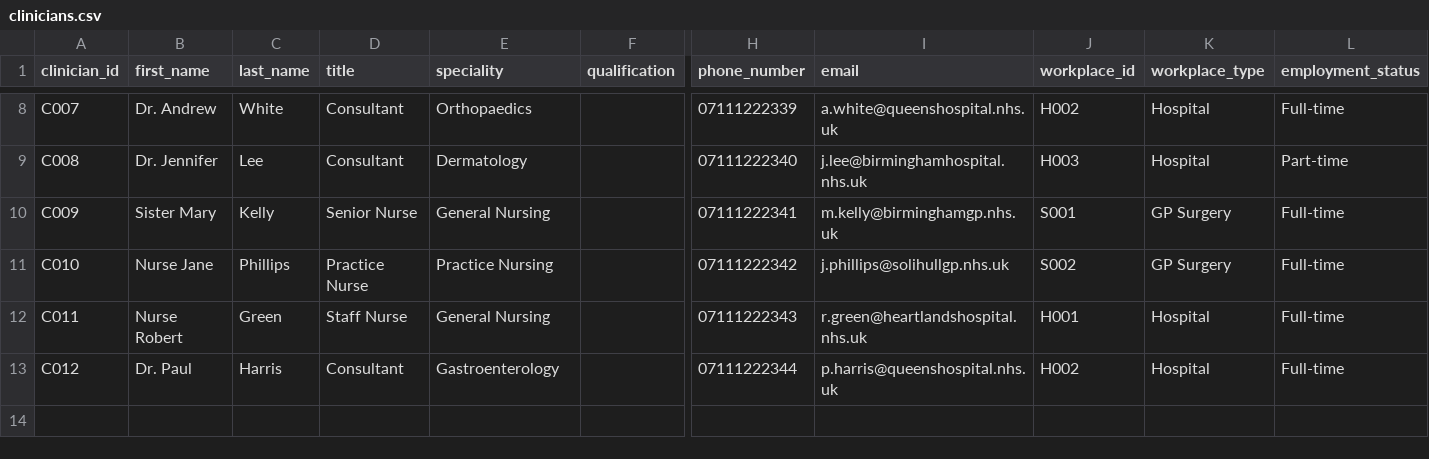
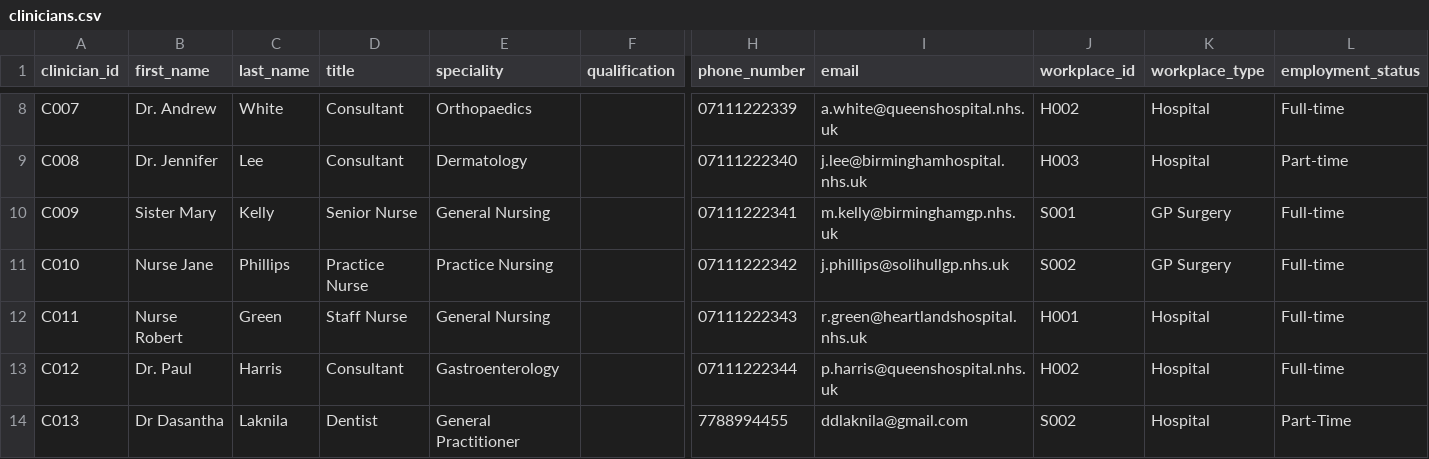
Before and after one commit to Dasantha-IT/healthcaresystem--mvc--java, a CSV file: clinicians.csv, drawn as a sheet; only a part is shown, gaps mark what is left out; rows hold the shown columns only; the diff names each change by its address in the sheet, - before the commit and + after, or states it on an @@ line.

```diff
--- a/clinicians.csv
+++ b/clinicians.csv
+row 14: C013 | Dr Dasantha | Laknila | Dentist | General Practitioner |  | 7788994455 | ddlaknila@gmail.com | S002 | Hospital | Part-Time
```
Also changed, not shown: appointments.csv, patients.csv, 4 other files.
